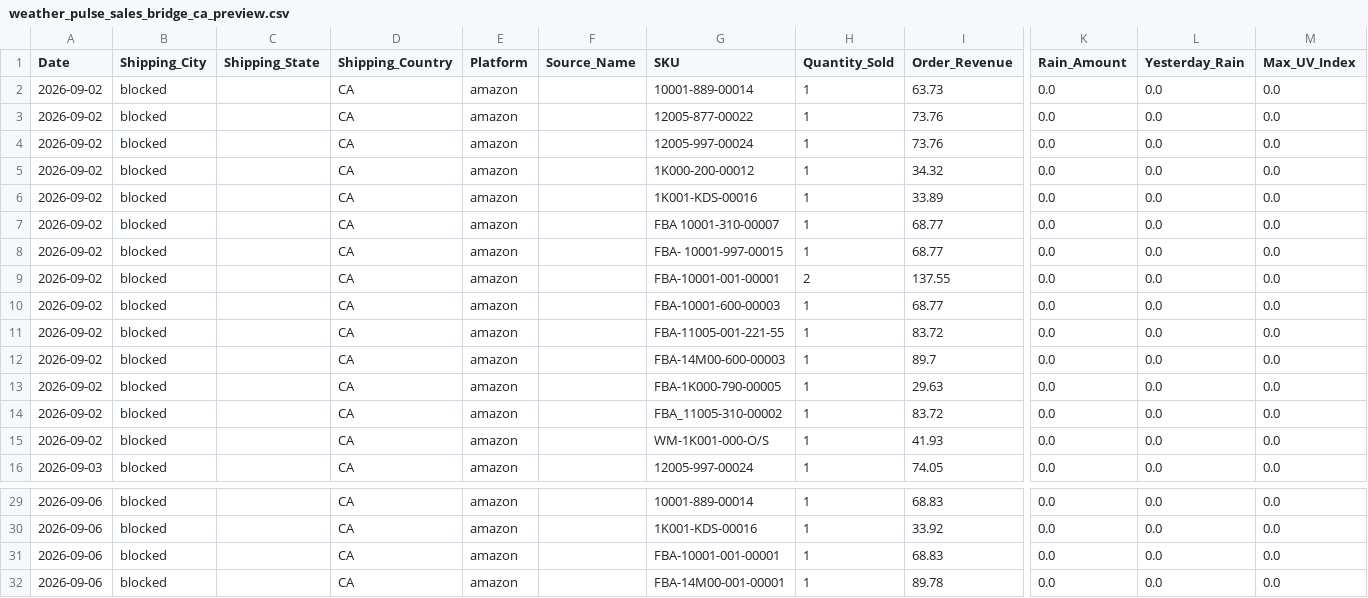
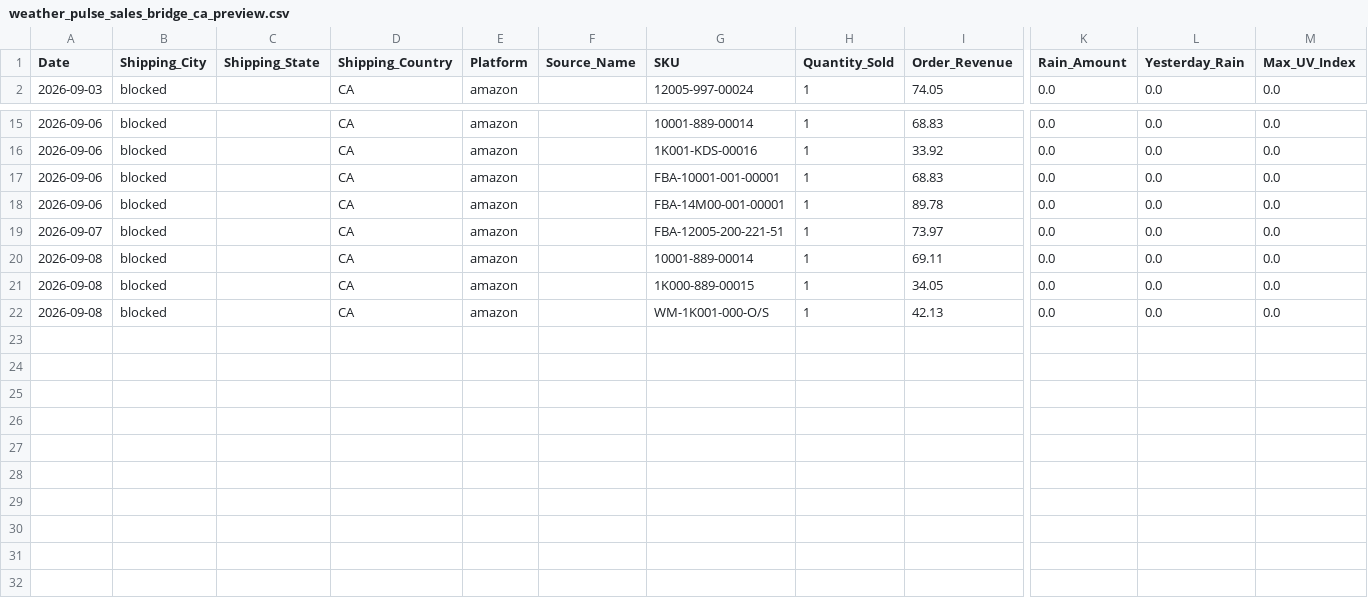
Before and after one commit to mg22mex/marketing-weather-engine, a CSV file: data/weather_pulse_sales_bridge_ca_preview.csv, drawn as a sheet; only a part is shown, gaps mark what is left out; removed rows and columns are numbered as before the commit, all else as after; rows hold the shown columns only; the diff names each change by its address in the sheet, - before the commit and + after, or states it on an @@ line.

```diff
--- a/data/weather_pulse_sales_bridge_ca_preview.csv
+++ b/data/weather_pulse_sales_bridge_ca_preview.csv
-row 2: 2026-09-02 | blocked |  | CA | amazon |  | 10001-889-00014 | 1 | 63.73 | 0.0 | 0.0 | 0.0
-row 3: 2026-09-02 | blocked |  | CA | amazon |  | 12005-877-00022 | 1 | 73.76 | 0.0 | 0.0 | 0.0
-row 4: 2026-09-02 | blocked |  | CA | amazon |  | 12005-997-00024 | 1 | 73.76 | 0.0 | 0.0 | 0.0
-row 5: 2026-09-02 | blocked |  | CA | amazon |  | 1K000-200-00012 | 1 | 34.32 | 0.0 | 0.0 | 0.0
-row 6: 2026-09-02 | blocked |  | CA | amazon |  | 1K001-KDS-00016 | 1 | 33.89 | 0.0 | 0.0 | 0.0
-row 7: 2026-09-02 | blocked |  | CA | amazon |  | FBA 10001-310-00007 | 1 | 68.77 | 0.0 | 0.0 | 0.0
-row 8: 2026-09-02 | blocked |  | CA | amazon |  | FBA- 10001-997-00015 | 1 | 68.77 | 0.0 | 0.0 | 0.0
-row 9: 2026-09-02 | blocked |  | CA | amazon |  | FBA-10001-001-00001 | 2 | 137.55 | 0.0 | 0.0 | 0.0
-row 10: 2026-09-02 | blocked |  | CA | amazon |  | FBA-10001-600-00003 | 1 | 68.77 | 0.0 | 0.0 | 0.0
-row 11: 2026-09-02 | blocked |  | CA | amazon |  | FBA-11005-001-221-55 | 1 | 83.72 | 0.0 | 0.0 | 0.0
-row 12: 2026-09-02 | blocked |  | CA | amazon |  | FBA-14M00-600-00003 | 1 | 89.7 | 0.0 | 0.0 | 0.0
-row 13: 2026-09-02 | blocked |  | CA | amazon |  | FBA-1K000-790-00005 | 1 | 29.63 | 0.0 | 0.0 | 0.0
-row 14: 2026-09-02 | blocked |  | CA | amazon |  | FBA_11005-310-00002 | 1 | 83.72 | 0.0 | 0.0 | 0.0
-row 15: 2026-09-02 | blocked |  | CA | amazon |  | WM-1K001-000-O/S | 1 | 41.93 | 0.0 | 0.0 | 0.0
+row 19: 2026-09-07 | blocked |  | CA | amazon |  | FBA-12005-200-221-51 | 1 | 73.97 | 0.0 | 0.0 | 0.0
+row 20: 2026-09-08 | blocked |  | CA | amazon |  | 10001-889-00014 | 1 | 69.11 | 0.0 | 0.0 | 0.0
+row 21: 2026-09-08 | blocked |  | CA | amazon |  | 1K000-889-00015 | 1 | 34.05 | 0.0 | 0.0 | 0.0
+row 22: 2026-09-08 | blocked |  | CA | amazon |  | WM-1K001-000-O/S | 1 | 42.13 | 0.0 | 0.0 | 0.0
```
Also changed, not shown: data/weather_pulse_audit_uk_preview.csv, data/weather_pulse_sales_bridge_uk_preview.csv, 6 other files.
